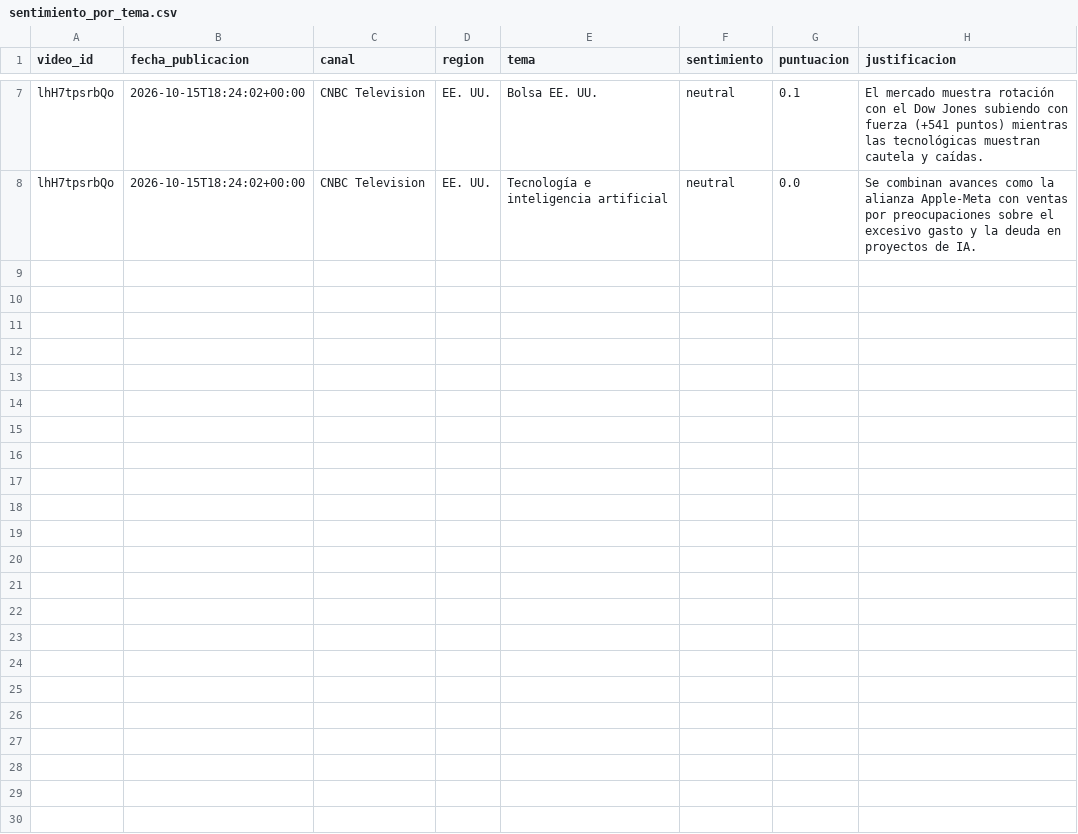
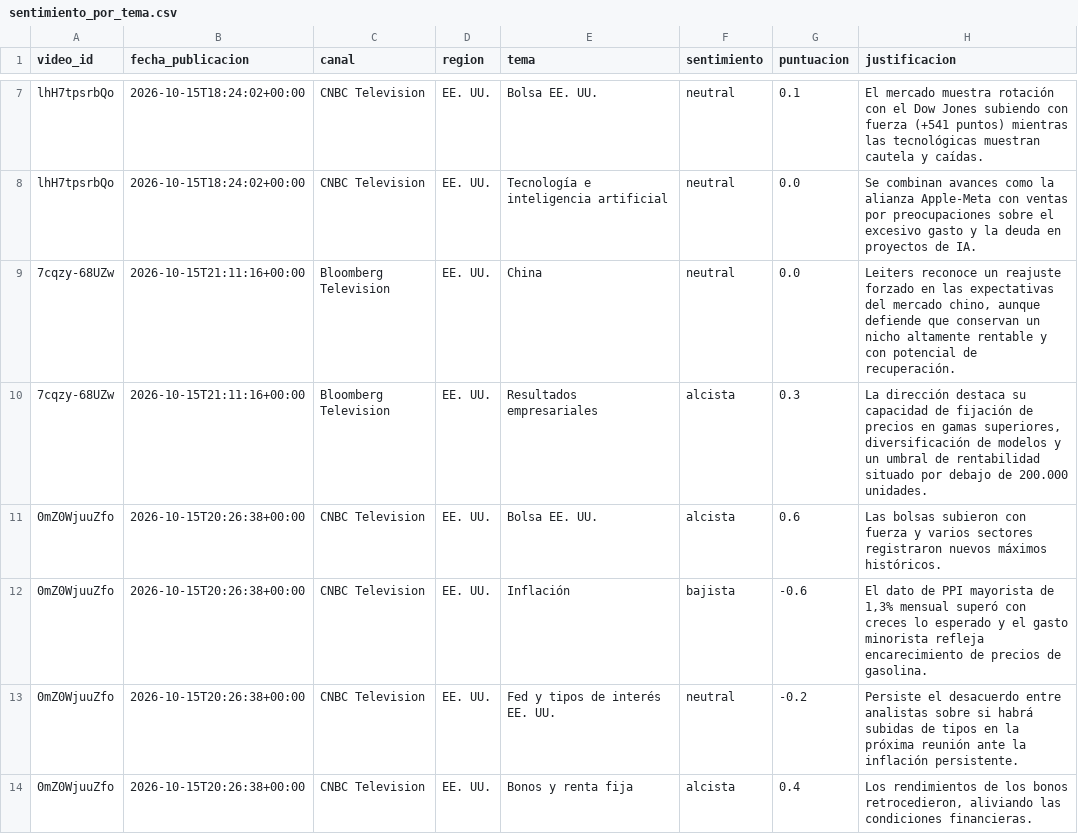
Before and after one commit to jmtroyano/resumenes-youtube, a CSV file: data/sentimiento_por_tema.csv, drawn as a sheet; only a part is shown, gaps mark what is left out; the diff covers the shown part only; the diff names each change by its address in the sheet, - before the commit and + after, or states it on an @@ line.

```diff
--- a/data/sentimiento_por_tema.csv
+++ b/data/sentimiento_por_tema.csv
+row 9: 7cqzy-68UZw | 2026-10-15T21:11:16+00:00 | Bloomberg Television | EE. UU. | China | neutral | 0.0 | Leiters reconoce un reajuste forzado en las expectativas del mercado chino, aunque defiende que conservan un nicho altamente rentable y con potencial de recuperación.
+row 10: 7cqzy-68UZw | 2026-10-15T21:11:16+00:00 | Bloomberg Television | EE. UU. | Resultados empresariales | alcista | 0.3 | La dirección destaca su capacidad de fijación de precios en gamas superiores, diversificación de modelos y un umbral de rentabilidad situado por debajo de 200.000 unidades.
+row 11: 0mZ0WjuuZfo | 2026-10-15T20:26:38+00:00 | CNBC Television | EE. UU. | Bolsa EE. UU. | alcista | 0.6 | Las bolsas subieron con fuerza y varios sectores registraron nuevos máximos históricos.
+row 12: 0mZ0WjuuZfo | 2026-10-15T20:26:38+00:00 | CNBC Television | EE. UU. | Inflación | bajista | -0.6 | El dato de PPI mayorista de 1,3% mensual superó con creces lo esperado y el gasto minorista refleja encarecimiento de precios de gasolina.
+row 13: 0mZ0WjuuZfo | 2026-10-15T20:26:38+00:00 | CNBC Television | EE. UU. | Fed y tipos de interés EE. UU. | neutral | -0.2 | Persiste el desacuerdo entre analistas sobre si habrá subidas de tipos en la próxima reunión ante la inflación persistente.
+row 14: 0mZ0WjuuZfo | 2026-10-15T20:26:38+00:00 | CNBC Television | EE. UU. | Bonos y renta fija | alcista | 0.4 | Los rendimientos de los bonos retrocedieron, aliviando las condiciones financieras.
```
Also changed, not shown: 6 added rows elsewhere in this file, 6 other files.
